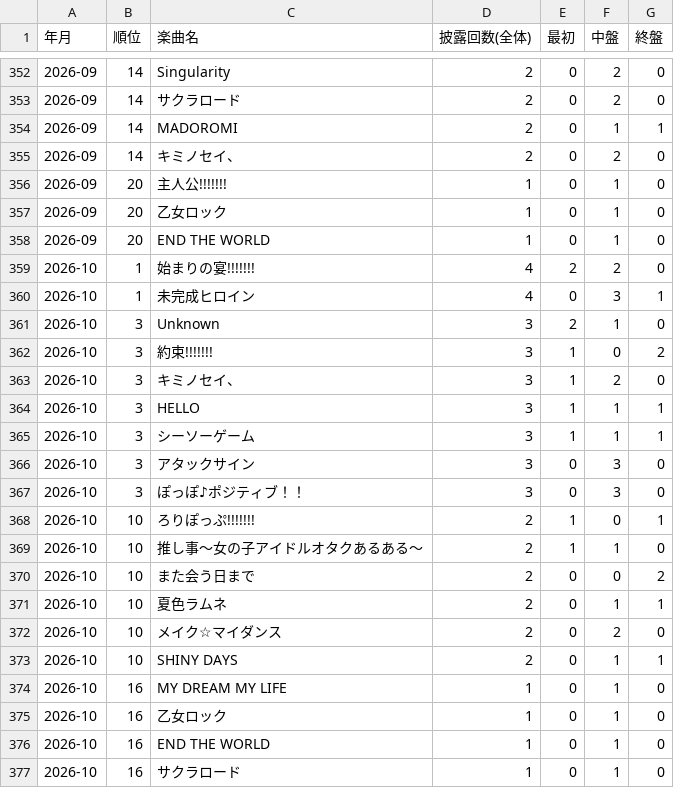
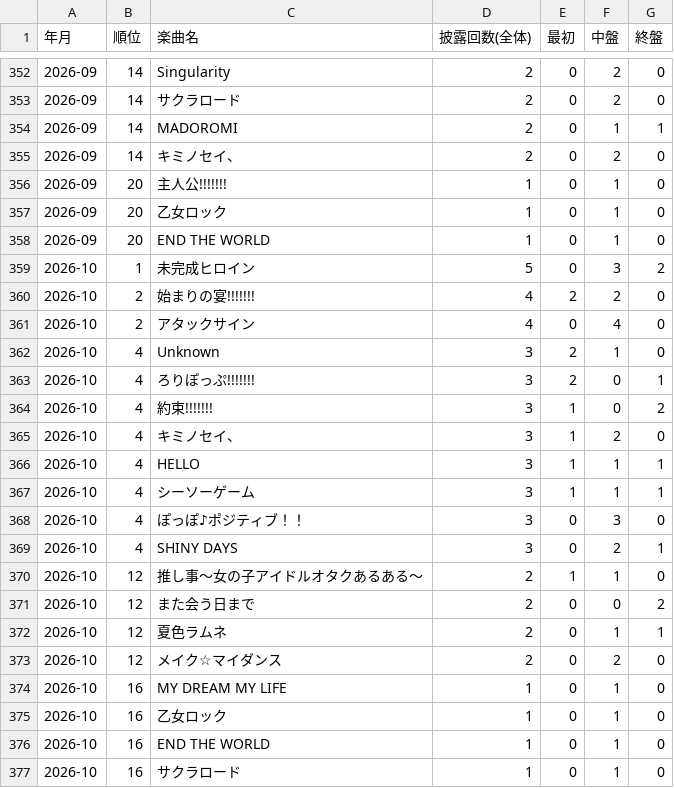
Before and after one commit to devhitoshi/lollpop_docs, a CSV file: events/monthly_setlist_ranking.csv, drawn as a sheet; only a part is shown, gaps mark what is left out.

```diff
--- a/events/monthly_setlist_ranking.csv
+++ b/events/monthly_setlist_ranking.csv
@@ -358,17 +358,17 @@
 2026-09,20,END THE WORLD,1,0,1,0
-2026-10,1,始まりの宴!!!!!!!,4,2,2,0
-2026-10,1,未完成ヒロイン,4,0,3,1
-2026-10,3,Unknown,3,2,1,0
-2026-10,3,約束!!!!!!!,3,1,0,2
-2026-10,3,キミノセイ、,3,1,2,0
-2026-10,3,HELLO,3,1,1,1
-2026-10,3,シーソーゲーム,3,1,1,1
-2026-10,3,アタックサイン,3,0,3,0
-2026-10,3,ぽっぽ♪ポジティブ！！,3,0,3,0
-2026-10,10,ろりぽっぷ!!!!!!!,2,1,0,1
-2026-10,10,推し事～女の子アイドルオタクあるある〜,2,1,1,0
-2026-10,10,また会う日まで,2,0,0,2
-2026-10,10,夏色ラムネ,2,0,1,1
-2026-10,10,メイク☆マイダンス,2,0,2,0
-2026-10,10,SHINY DAYS,2,0,1,1
+2026-10,1,未完成ヒロイン,5,0,3,2
+2026-10,2,始まりの宴!!!!!!!,4,2,2,0
+2026-10,2,アタックサイン,4,0,4,0
+2026-10,4,Unknown,3,2,1,0
+2026-10,4,ろりぽっぷ!!!!!!!,3,2,0,1
+2026-10,4,約束!!!!!!!,3,1,0,2
+2026-10,4,キミノセイ、,3,1,2,0
+2026-10,4,HELLO,3,1,1,1
+2026-10,4,シーソーゲーム,3,1,1,1
+2026-10,4,ぽっぽ♪ポジティブ！！,3,0,3,0
+2026-10,4,SHINY DAYS,3,0,2,1
+2026-10,12,推し事～女の子アイドルオタクあるある〜,2,1,1,0
+2026-10,12,また会う日まで,2,0,0,2
+2026-10,12,夏色ラムネ,2,0,1,1
+2026-10,12,メイク☆マイダンス,2,0,2,0
 2026-10,16,MY DREAM MY LIFE,1,0,1,0
```
Also changed, not shown: events/data_event.csv.
